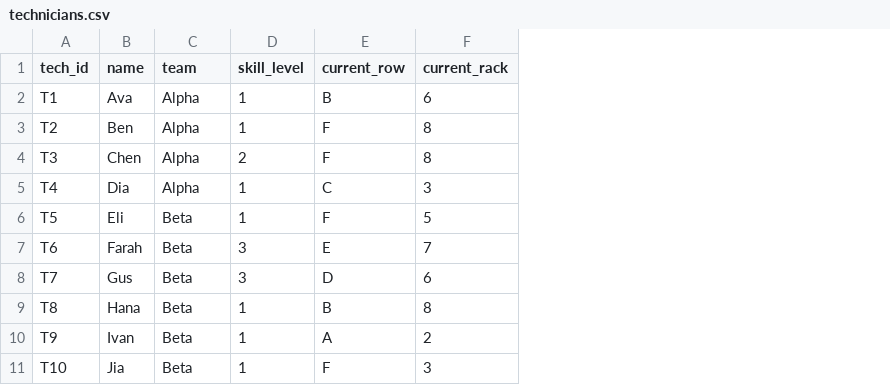
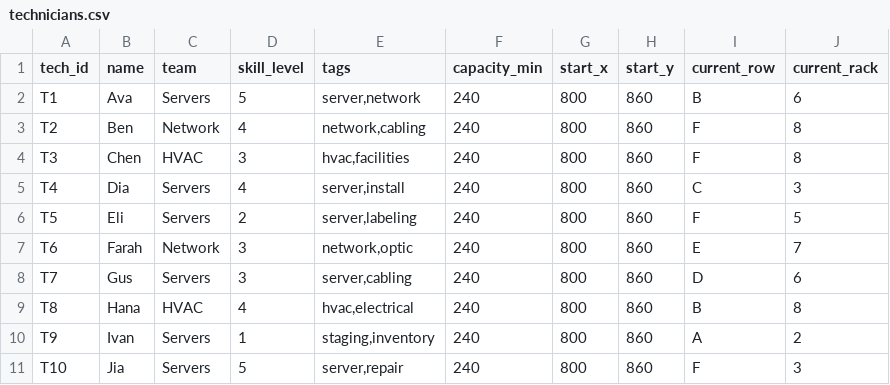
Before and after one commit to siddhu-pikachu/us-east-1, a CSV file: data/technicians.csv, drawn as a sheet; the diff names each change by its address in the sheet, - before the commit and + after, or states it on an @@ line.

```diff
--- a/data/technicians.csv
+++ b/data/technicians.csv
+column E (tags), rows 2-11: server,network | network,cabling | hvac,facilities | server,install | server,labeling | network,optic | server,cabling | hvac,electrical | staging,inventory | server,repair
+column F (capacity_min), rows 2-11: all 240
+column G (start_x), rows 2-11: all 800
+column H (start_y), rows 2-11: all 860
-C2 (team): Alpha
+C2 (team): Servers
-D2 (skill_level): 1
+D2 (skill_level): 5
-C3 (team): Alpha
+C3 (team): Network
-D3 (skill_level): 1
+D3 (skill_level): 4
-C4 (team): Alpha
+C4 (team): HVAC
-D4 (skill_level): 2
+D4 (skill_level): 3
-C5 (team): Alpha
+C5 (team): Servers
-D5 (skill_level): 1
+D5 (skill_level): 4
-C6 (team): Beta
+C6 (team): Servers
-D6 (skill_level): 1
+D6 (skill_level): 2
-C7 (team): Beta
+C7 (team): Network
-C8 (team): Beta
+C8 (team): Servers
-C9 (team): Beta
+C9 (team): HVAC
-D9 (skill_level): 1
+D9 (skill_level): 4
-C10:C11 (team): Beta
+C10:C11 (team): Servers
-D11 (skill_level): 1
+D11 (skill_level): 5
```
Also changed, not shown: 51 other files.
